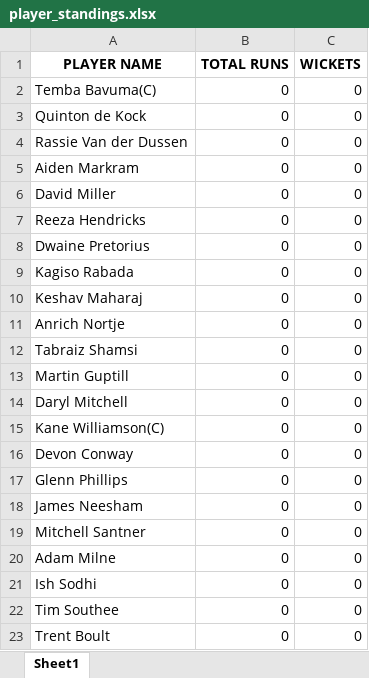
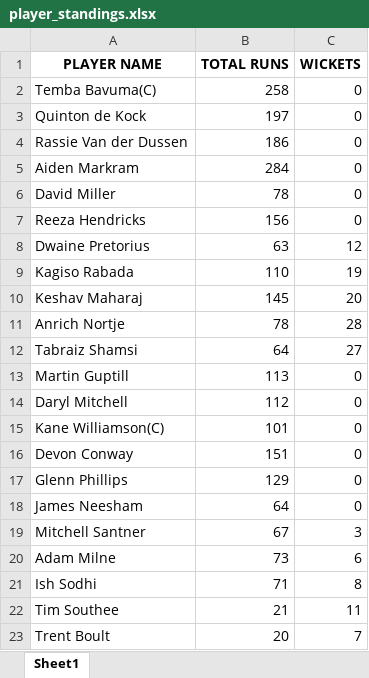
Before and after one commit to Nadun999/Cricket_Match_Simulator, an Excel workbook: Backup/tournament/player_standings.xlsx, sheet Sheet1, drawn as a sheet; only a part is shown; values as stored, in another font and other column widths than the file's, no borders; the diff covers the shown part only; the diff names each change by its address in the sheet, - before the commit and + after, or states it on an @@ line.

```diff
--- a/Backup/tournament/player_standings.xlsx (sheet Sheet1)
+++ b/Backup/tournament/player_standings.xlsx (sheet Sheet1)
-B2 (TOTAL RUNS): 0
+B2 (TOTAL RUNS): 258
-B3 (TOTAL RUNS): 0
+B3 (TOTAL RUNS): 197
-B4 (TOTAL RUNS): 0
+B4 (TOTAL RUNS): 186
-B5 (TOTAL RUNS): 0
+B5 (TOTAL RUNS): 284
-B6 (TOTAL RUNS): 0
+B6 (TOTAL RUNS): 78
-B7 (TOTAL RUNS): 0
+B7 (TOTAL RUNS): 156
-B8 (TOTAL RUNS): 0
+B8 (TOTAL RUNS): 63
-C8 (WICKETS): 0
+C8 (WICKETS): 12
-B9 (TOTAL RUNS): 0
+B9 (TOTAL RUNS): 110
-C9 (WICKETS): 0
+C9 (WICKETS): 19
-B10 (TOTAL RUNS): 0
+B10 (TOTAL RUNS): 145
-C10 (WICKETS): 0
+C10 (WICKETS): 20
-B11 (TOTAL RUNS): 0
+B11 (TOTAL RUNS): 78
-C11 (WICKETS): 0
+C11 (WICKETS): 28
-B12 (TOTAL RUNS): 0
+B12 (TOTAL RUNS): 64
-C12 (WICKETS): 0
+C12 (WICKETS): 27
-B13 (TOTAL RUNS): 0
+B13 (TOTAL RUNS): 113
-B14 (TOTAL RUNS): 0
+B14 (TOTAL RUNS): 112
-B15 (TOTAL RUNS): 0
+B15 (TOTAL RUNS): 101
-B16 (TOTAL RUNS): 0
+B16 (TOTAL RUNS): 151
-B17 (TOTAL RUNS): 0
+B17 (TOTAL RUNS): 129
-B18 (TOTAL RUNS): 0
+B18 (TOTAL RUNS): 64
-B19 (TOTAL RUNS): 0
+B19 (TOTAL RUNS): 67
-C19 (WICKETS): 0
+C19 (WICKETS): 3
-B20 (TOTAL RUNS): 0
+B20 (TOTAL RUNS): 73
-C20 (WICKETS): 0
+C20 (WICKETS): 6
-B21 (TOTAL RUNS): 0
+B21 (TOTAL RUNS): 71
-C21 (WICKETS): 0
+C21 (WICKETS): 8
-B22 (TOTAL RUNS): 0
+B22 (TOTAL RUNS): 21
-C22 (WICKETS): 0
+C22 (WICKETS): 11
-B23 (TOTAL RUNS): 0
+B23 (TOTAL RUNS): 20
-C23 (WICKETS): 0
+C23 (WICKETS): 7
```
Also changed, not shown: 96 edited cells elsewhere in this sheet, Backup/tournament/points_table.xlsx, team_data/Rajastan_Australia/Rajastan_Australia.xlsx, 34 other files.
